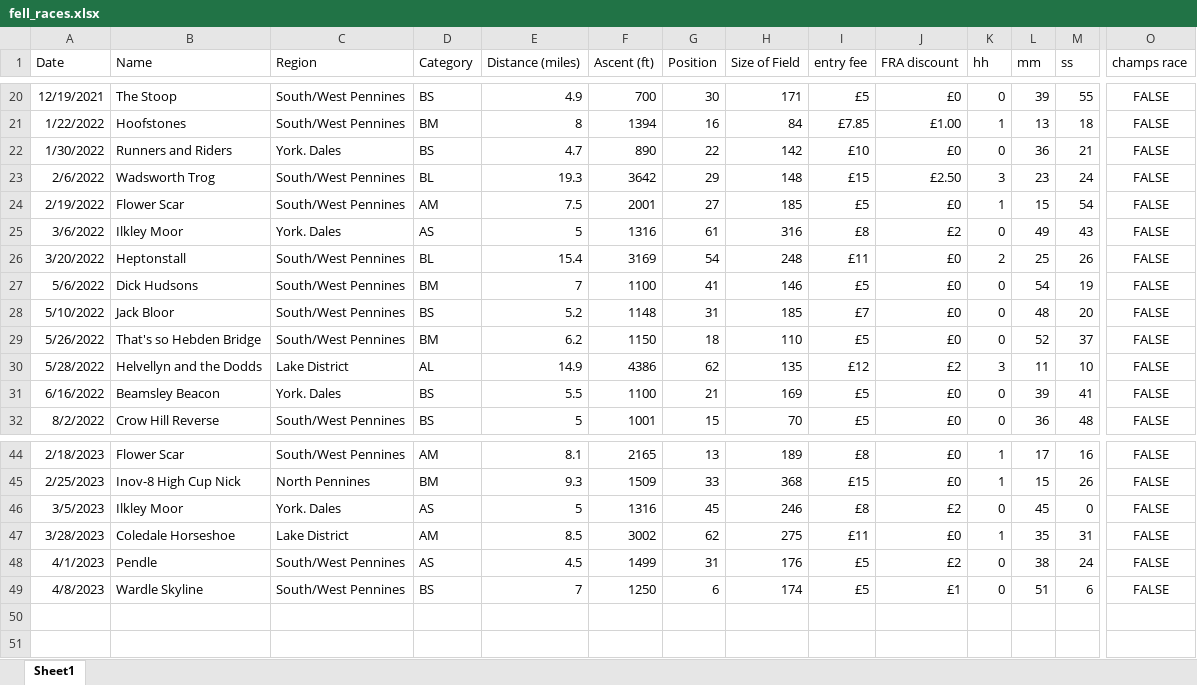
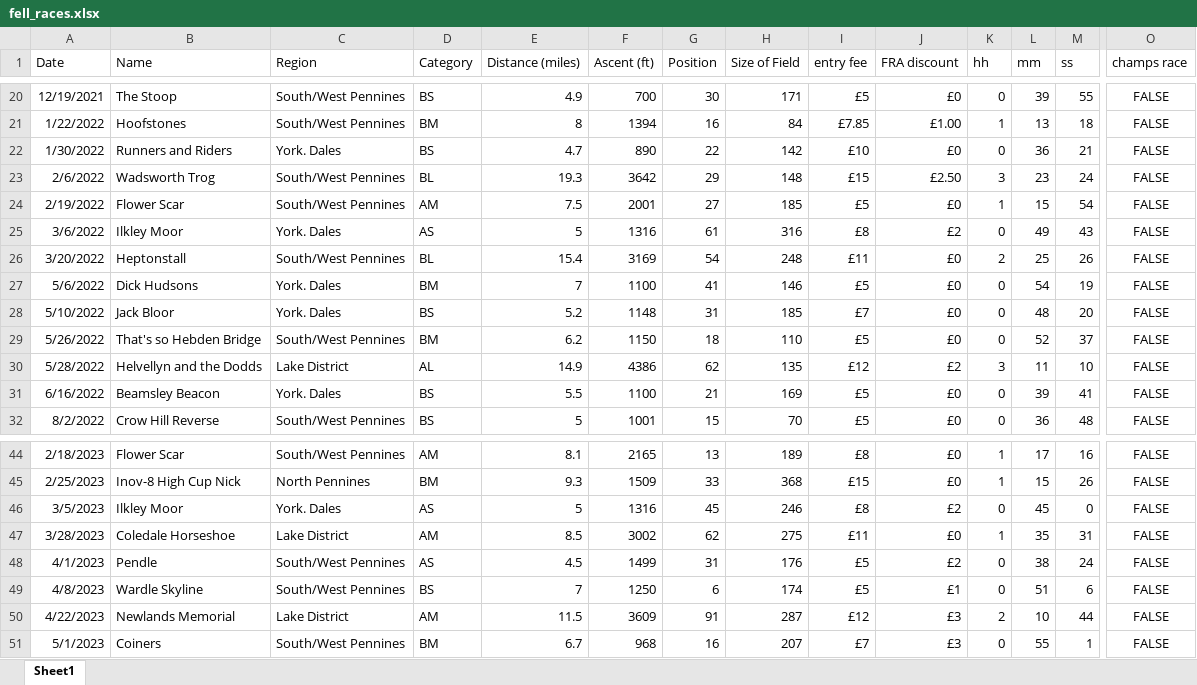
Before and after one commit to jdconey/bits_and_bobs, an Excel workbook: fell_races.xlsx, sheet Sheet1, drawn as a sheet; only a part is shown, gaps mark what is left out; values as stored, in another font and other column widths than the file's, no borders; rows hold the shown columns only; the diff names each change by its address in the sheet, - before the commit and + after, or states it on an @@ line.

Commit message:
Update fell_races.xlsx

```diff
--- a/fell_races.xlsx (sheet Sheet1)
+++ b/fell_races.xlsx (sheet Sheet1)
-C27:C28 (Region): South/West Pennines
+C27:C28 (Region): York. Dales
+row 50: 4/22/2023 | Newlands Memorial | Lake District | AM | 11.5 | 3609 | 91 | 287 | £12 | £3 | 2 | 10 | 44 | FALSE
+row 51: 5/1/2023 | Coiners | South/West Pennines | BM | 6.7 | 968 | 16 | 207 | £7 | £3 | 0 | 55 | 1 | FALSE
```
